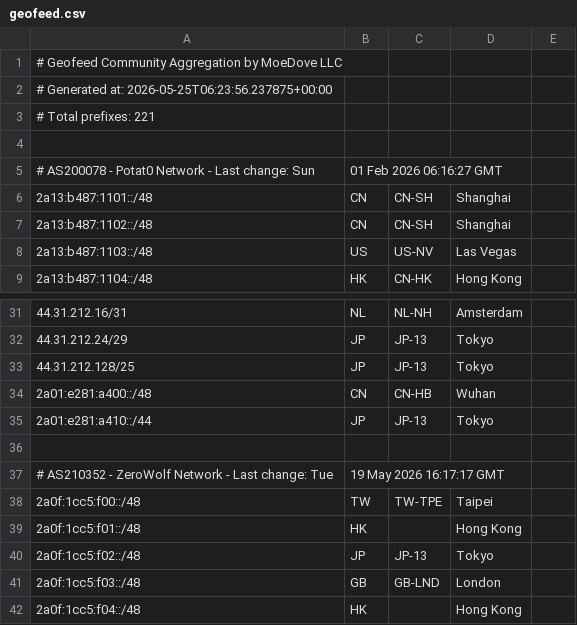
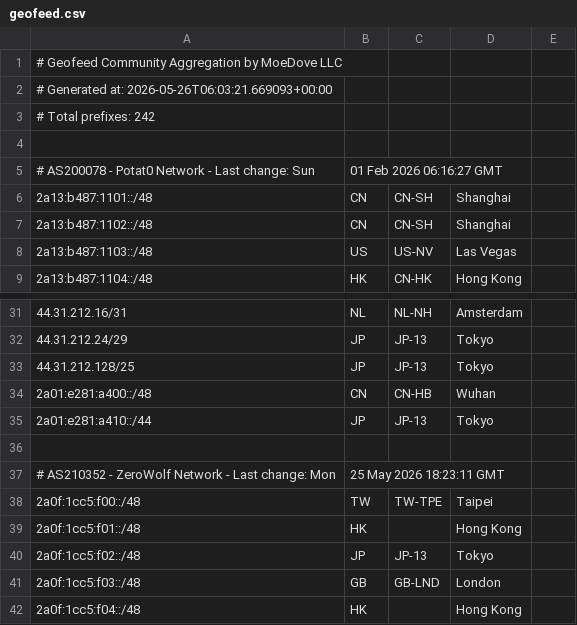
Before and after one commit to YUeH885/moegeo, a CSV file: output/geofeed.csv, drawn as a sheet; only a part is shown, gaps mark what is left out; the diff covers the shown part only.

```diff
--- a/output/geofeed.csv
+++ b/output/geofeed.csv
@@ -1,4 +1,4 @@
 # Geofeed Community Aggregation by MoeDove LLC
-# Generated at: 2026-05-25T06:23:56.237875+00:00
-# Total prefixes: 221
+# Generated at: 2026-05-26T06:03:21.669093+00:00
+# Total prefixes: 242
 
@@ -36,3 +36,3 @@
 
-# AS210352 - ZeroWolf Network - Last change: Tue, 19 May 2026 16:17:17 GMT
+# AS210352 - ZeroWolf Network - Last change: Mon, 25 May 2026 18:23:11 GMT
 2a0f:1cc5:f00::/48,TW,TW-TPE,Taipei,
```
Also changed, not shown: 23 added rows and 6 edited cells elsewhere in this file.
